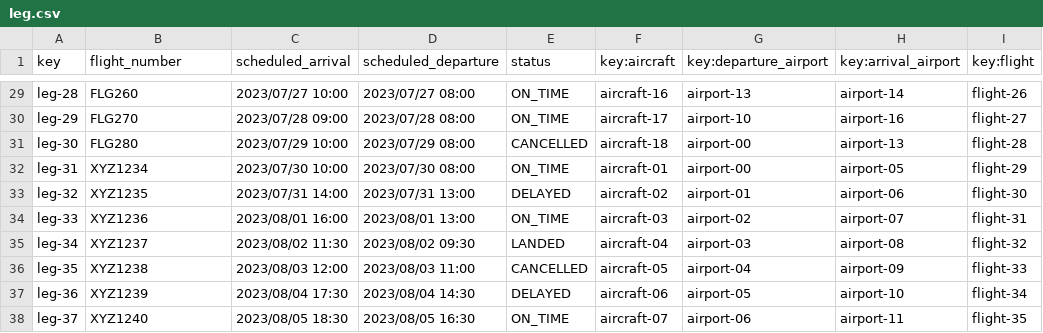
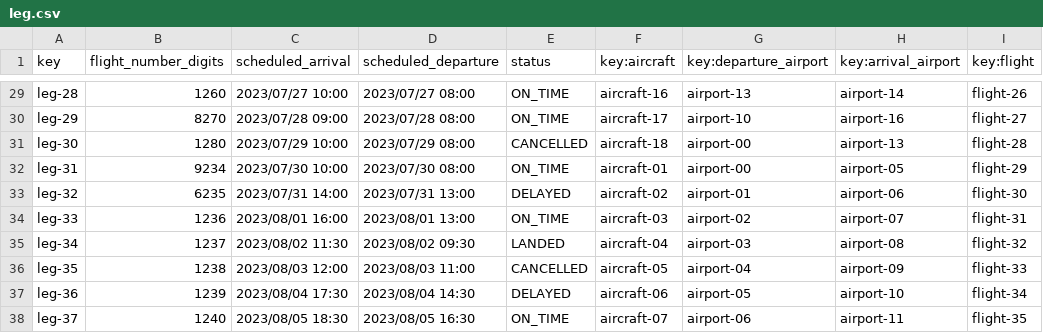
Before and after one commit to marrivbec/gii-is-DP2-C1.033, a CSV file: src/main/resources/WEB-INF/data/sample/leg.csv, drawn as a sheet; only a part is shown, gaps mark what is left out; the diff covers the shown part only; the diff names each change by its address in the sheet, - before the commit and + after, or states it on an @@ line.

```diff
--- a/src/main/resources/WEB-INF/data/sample/leg.csv
+++ b/src/main/resources/WEB-INF/data/sample/leg.csv
-B1: flight_number
+B1: flight_number_digits
-B29 (flight_number_digits): FLG260
+B29 (flight_number_digits): 1260
-B30 (flight_number_digits): FLG270
+B30 (flight_number_digits): 8270
-B31 (flight_number_digits): FLG280
+B31 (flight_number_digits): 1280
-B32 (flight_number_digits): XYZ1234
+B32 (flight_number_digits): 9234
-B33 (flight_number_digits): XYZ1235
+B33 (flight_number_digits): 6235
-B34 (flight_number_digits): XYZ1236
+B34 (flight_number_digits): 1236
-B35 (flight_number_digits): XYZ1237
+B35 (flight_number_digits): 1237
-B36 (flight_number_digits): XYZ1238
+B36 (flight_number_digits): 1238
-B37 (flight_number_digits): XYZ1239
+B37 (flight_number_digits): 1239
-B38 (flight_number_digits): XYZ1240
+B38 (flight_number_digits): 1240
```
Also changed, not shown: 27 edited cells elsewhere in this file, 18 other files.
